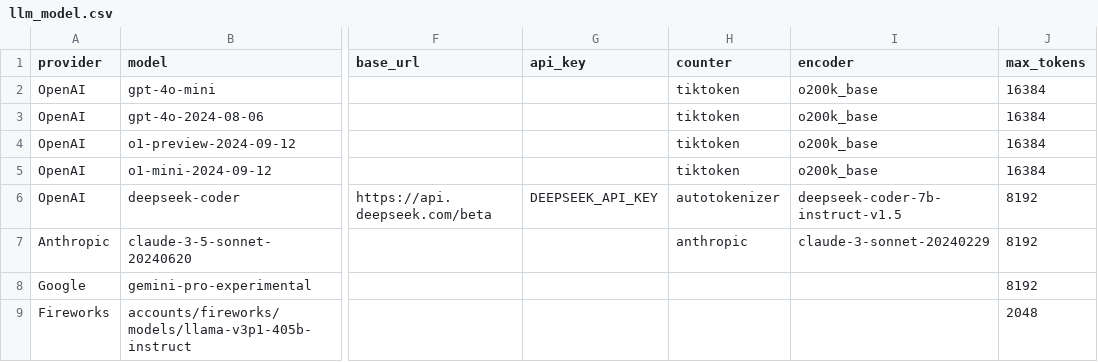
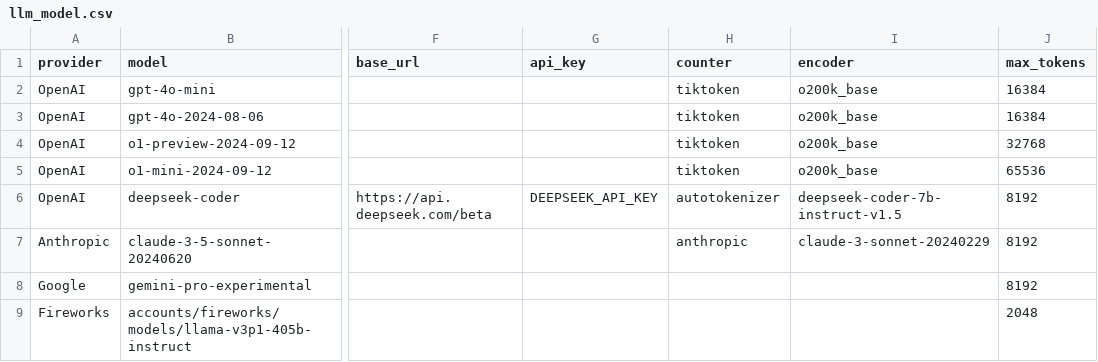
Before and after one commit to promptdriven/pdd, a CSV file: data/llm_model.csv, drawn as a sheet; only a part is shown, gaps mark what is left out; the diff names each change by its address in the sheet, - before the commit and + after, or states it on an @@ line.

Commit message:
correct output max tokens

```diff
--- a/data/llm_model.csv
+++ b/data/llm_model.csv
-J4 (max_tokens): 16384
+J4 (max_tokens): 32768
-J5 (max_tokens): 16384
+J5 (max_tokens): 65536
```
